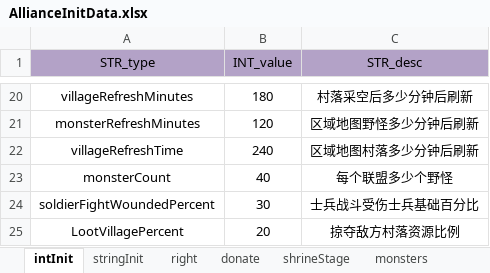
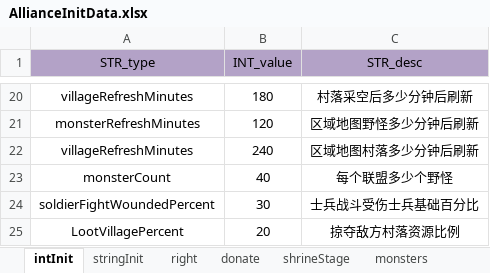
Before and after one commit to ModunZhang/kod_server, an Excel workbook: gameData/shared/AllianceInitData.xlsx, sheet intInit, drawn as a sheet; only a part is shown, gaps mark what is left out; values as stored, in another font and other column widths than the file's, no borders; the diff names each change by its address in the sheet, - before the commit and + after, or states it on an @@ line.

```diff
--- a/gameData/shared/AllianceInitData.xlsx (sheet intInit)
+++ b/gameData/shared/AllianceInitData.xlsx (sheet intInit)
-A22 (STR_type): villageRefreshTime
+A22 (STR_type): villageRefreshMinutes
```
Also changed, not shown: 4 other files.
